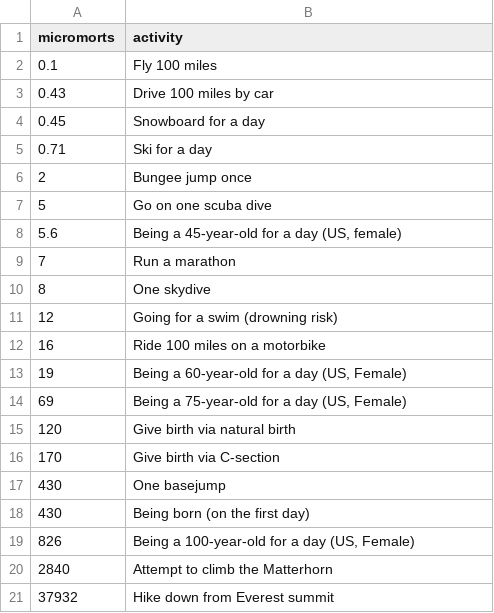
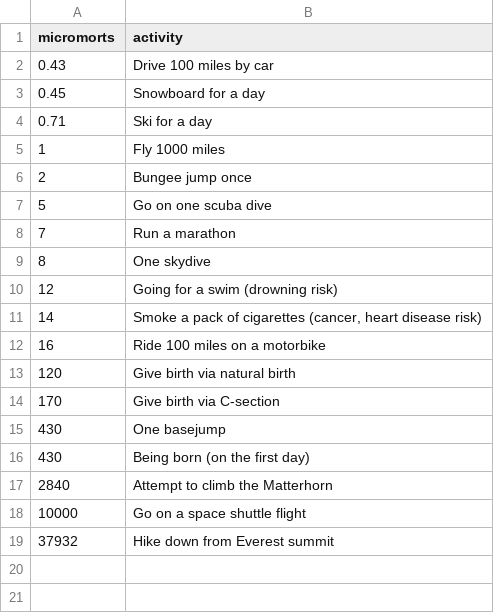
Before and after one commit to fryanpan/covid-19-scenarios, a CSV file: src/data/sample_micromorts.csv, drawn as a sheet; removed rows and columns are numbered as before the commit, all else as after; the diff names each change by its address in the sheet, - before the commit and + after, or states it on an @@ line.

Commit message:
New data and updates

```diff
--- a/src/data/sample_micromorts.csv
+++ b/src/data/sample_micromorts.csv
-row 2: 0.1 | Fly 100 miles
+row 5: 1 | Fly 1000 miles
-row 8: 5.6 | Being a 45-year-old for a day (US, female)
+row 11: 14 | Smoke a pack of cigarettes (cancer, heart disease risk)
-row 13: 19 | Being a 60-year-old for a day (US, Female)
-row 14: 69 | Being a 75-year-old for a day (US, Female)
-row 19: 826 | Being a 100-year-old for a day (US, Female)
+row 18: 10000 | Go on a space shuttle flight
```
Also changed, not shown: src/data/micromorts_by_age.csv, 7 other files.
